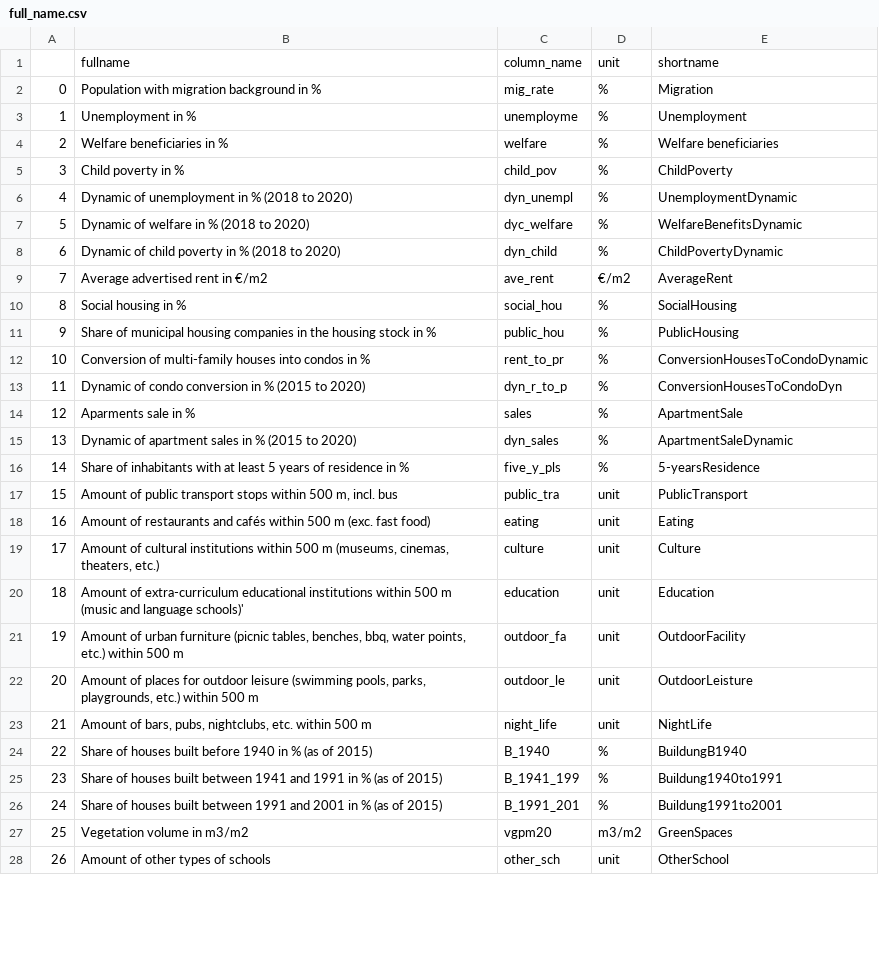
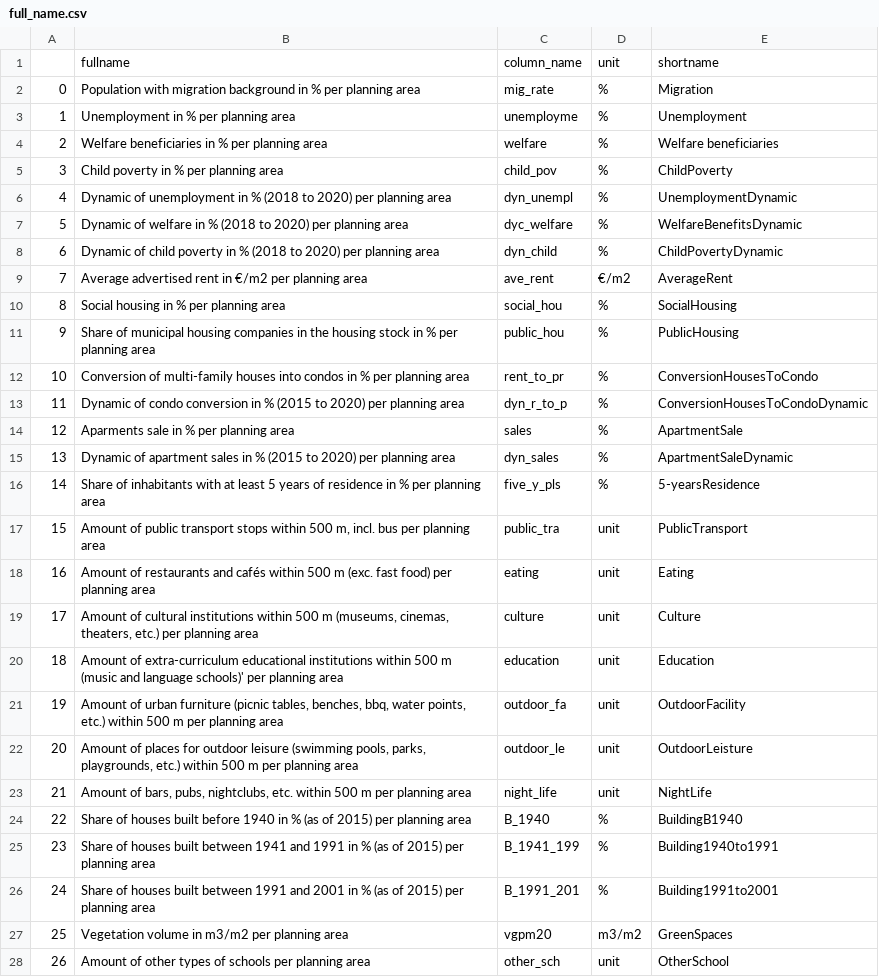
Before and after one commit to NichaNichanok/appyouthinthecity, a CSV file: full_name.csv, drawn as a sheet; only a part is shown; the diff covers the shown part only.

```diff
--- a/full_name.csv
+++ b/full_name.csv
@@ -1,28 +1,28 @@
 ,fullname,column_name,unit,shortname
-0,Population with migration background in %,mig_rate,%,Migration
-1,Unemployment in %,unemployme,%,Unemployment
-2,Welfare beneficiaries in %,welfare,%,Welfare beneficiaries
-3,Child poverty in %,child_pov,%,ChildPoverty
-4,Dynamic of unemployment in % (2018 to 2020),dyn_unempl,%,UnemploymentDynamic
-5,Dynamic of welfare in % (2018 to 2020),dyc_welfare,%,WelfareBenefitsDynamic
-6,Dynamic of child poverty in % (2018 to 2020),dyn_child,%,ChildPovertyDynamic
-7,Average advertised rent in €/m2,ave_rent,€/m2,AverageRent
-8,Social housing in %,social_hou,%,SocialHousing
-9,Share of municipal housing companies in the housing stock in %,public_hou,%,PublicHousing
-10,Conversion of multi-family houses into condos in %,rent_to_pr,%,ConversionHousesToCondoDynamic
-11,Dynamic of condo conversion in % (2015 to 2020),dyn_r_to_p,%,ConversionHousesToCondoDyn
-12,Aparments sale in %,sales,%,ApartmentSale
-13,Dynamic of apartment sales in % (2015 to 2020),dyn_sales,%,ApartmentSaleDynamic
-14,Share of inhabitants with at least 5 years of residence in %,five_y_pls,%,5-yearsResidence
-15,"Amount of public transport stops within 500 m, incl. bus",public_tra,unit,PublicTransport
-16,Amount of restaurants and cafés within 500 m (exc. fast food),eating,unit,Eating
-17,"Amount of cultural institutions within 500 m (museums, cinemas, theaters, etc.)",culture,unit,Culture
-18,Amount of extra-curriculum educational institutions within 500 m (music and language schools)',education,unit,Education
-19,"Amount of urban furniture (picnic tables, benches, bbq, water points, etc.) within 500 m",outdoor_fa,unit,OutdoorFacility
-20,"Amount of places for outdoor leisure (swimming pools, parks, playgrounds, etc.) within 500 m",outdoor_le,unit,OutdoorLeisture
-21,"Amount of bars, pubs, nightclubs, etc. within 500 m",night_life,unit,NightLife
-22,Share of houses built before 1940 in % (as of 2015),B_1940,%,BuildungB1940
-23,Share of houses built between 1941 and 1991 in % (as of 2015),B_1941_199,%,Buildung1940to1991
-24,Share of houses built between 1991 and 2001 in % (as of 2015),B_1991_201,%,Buildung1991to2001
-25,Vegetation volume in m3/m2,vgpm20,m3/m2,GreenSpaces
-26,Amount of other types of schools,other_sch,unit,OtherSchool
+0,Population with migration background in % per planning area,mig_rate,%,Migration
+1,Unemployment in % per planning area,unemployme,%,Unemployment
+2,Welfare beneficiaries in % per planning area,welfare,%,Welfare beneficiaries
+3,Child poverty in % per planning area,child_pov,%,ChildPoverty
+4,Dynamic of unemployment in % (2018 to 2020) per planning area,dyn_unempl,%,UnemploymentDynamic
+5,Dynamic of welfare in % (2018 to 2020) per planning area,dyc_welfare,%,WelfareBenefitsDynamic
+6,Dynamic of child poverty in % (2018 to 2020) per planning area,dyn_child,%,ChildPovertyDynamic
+7,Average advertised rent in €/m2 per planning area,ave_rent,€/m2,AverageRent
+8,Social housing in % per planning area,social_hou,%,SocialHousing
+9,Share of municipal housing companies in the housing stock in % per planning area,public_hou,%,PublicHousing
+10,Conversion of multi-family houses into condos in % per planning area,rent_to_pr,%,ConversionHousesToCondo
+11,Dynamic of condo conversion in % (2015 to 2020) per planning area,dyn_r_to_p,%,ConversionHousesToCondoDynamic
+12,Aparments sale in % per planning area,sales,%,ApartmentSale
+13,Dynamic of apartment sales in % (2015 to 2020) per planning area,dyn_sales,%,ApartmentSaleDynamic
+14,Share of inhabitants with at least 5 years of residence in % per planning area,five_y_pls,%,5-yearsResidence
+15,"Amount of public transport stops within 500 m, incl. bus per planning area",public_tra,unit,PublicTransport
+16,Amount of restaurants and cafés within 500 m (exc. fast food) per planning area,eating,unit,Eating
+17,"Amount of cultural institutions within 500 m (museums, cinemas, theaters, etc.) per planning area",culture,unit,Culture
+18,Amount of extra-curriculum educational institutions within 500 m (music and language schools)' per planning area,education,unit,Education
+19,"Amount of urban furniture (picnic tables, benches, bbq, water points, etc.) within 500 m per planning area",outdoor_fa,unit,OutdoorFacility
+20,"Amount of places for outdoor leisure (swimming pools, parks, playgrounds, etc.) within 500 m per planning area",outdoor_le,unit,OutdoorLeisture
+21,"Amount of bars, pubs, nightclubs, etc. within 500 m per planning area",night_life,unit,NightLife
+22,Share of houses built before 1940 in % (as of 2015) per planning area,B_1940,%,BuildingB1940
+23,Share of houses built between 1941 and 1991 in % (as of 2015) per planning area,B_1941_199,%,Building1940to1991
+24,Share of houses built between 1991 and 2001 in % (as of 2015) per planning area,B_1991_201,%,Building1991to2001
+25,Vegetation volume in m3/m2 per planning area,vgpm20,m3/m2,GreenSpaces
+26,Amount of other types of schools per planning area,other_sch,unit,OtherSchool
```
Also changed, not shown: 9 added rows and 8 edited cells elsewhere in this file, cluster_values.csv, 6 other files.
